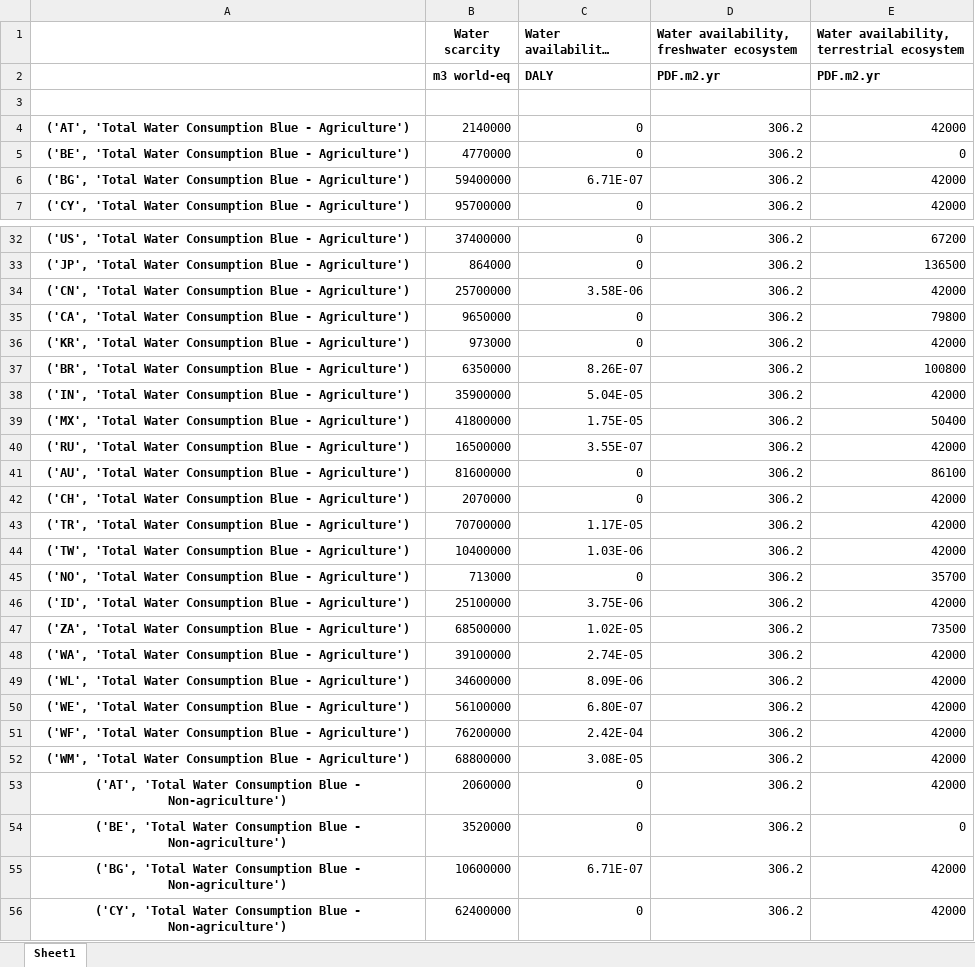
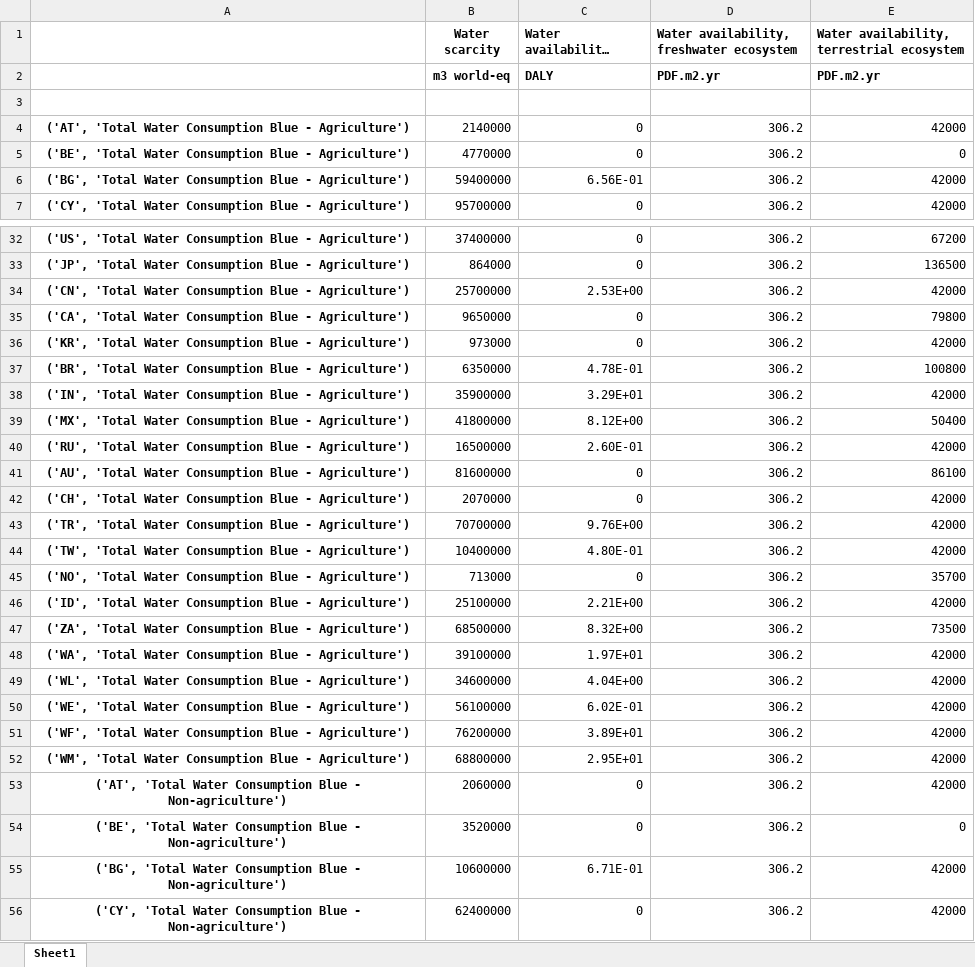
Before and after one commit to CIRAIG/OpenIO-Canada, an Excel workbook: Data/Characterization_factors/Regionalized_water_flows_CF_exiobase.xlsx, sheet Sheet1, drawn as a sheet; only a part is shown, gaps mark what is left out; long unchanged cells end in …; values as stored, in another font and other column widths than the file's, no borders; the diff covers the shown part only; the diff names each change by its address in the sheet, - before the commit and + after, or states it on an @@ line.

Commit message:
Upgrade to IMPACT World+ v2.2.1 and make it work with exiobase 3.11.2.

```diff
--- a/Data/Characterization_factors/Regionalized_water_flows_CF_exiobase.xlsx (sheet Sheet1)
+++ b/Data/Characterization_factors/Regionalized_water_flows_CF_exiobase.xlsx (sheet Sheet1)
-C6 (Water availability, human health): 6.71E-07
+C6 (Water availability, human health): 6.56E-01
-C34 (Water availability, human health): 3.58E-06
+C34 (Water availability, human health): 2.53E+00
-C37 (Water availability, human health): 8.26E-07
+C37 (Water availability, human health): 4.78E-01
-C38 (Water availability, human health): 5.04E-05
+C38 (Water availability, human health): 3.29E+01
-C39 (Water availability, human health): 1.75E-05
+C39 (Water availability, human health): 8.12E+00
-C40 (Water availability, human health): 3.55E-07
+C40 (Water availability, human health): 2.60E-01
-C43 (Water availability, human health): 1.17E-05
+C43 (Water availability, human health): 9.76E+00
-C44 (Water availability, human health): 1.03E-06
+C44 (Water availability, human health): 4.80E-01
-C46 (Water availability, human health): 3.75E-06
+C46 (Water availability, human health): 2.21E+00
-C47 (Water availability, human health): 1.02E-05
+C47 (Water availability, human health): 8.32E+00
-C48 (Water availability, human health): 2.74E-05
+C48 (Water availability, human health): 1.97E+01
-C49 (Water availability, human health): 8.09E-06
+C49 (Water availability, human health): 4.04E+00
-C50 (Water availability, human health): 6.80E-07
+C50 (Water availability, human health): 6.02E-01
-C51 (Water availability, human health): 2.42E-04
+C51 (Water availability, human health): 3.89E+01
-C52 (Water availability, human health): 3.08E-05
+C52 (Water availability, human health): 2.95E+01
-C55 (Water availability, human health): 6.71E-07
+C55 (Water availability, human health): 6.71E-01
```
Also changed, not shown: 14 edited cells elsewhere in this sheet, 5 other files.
